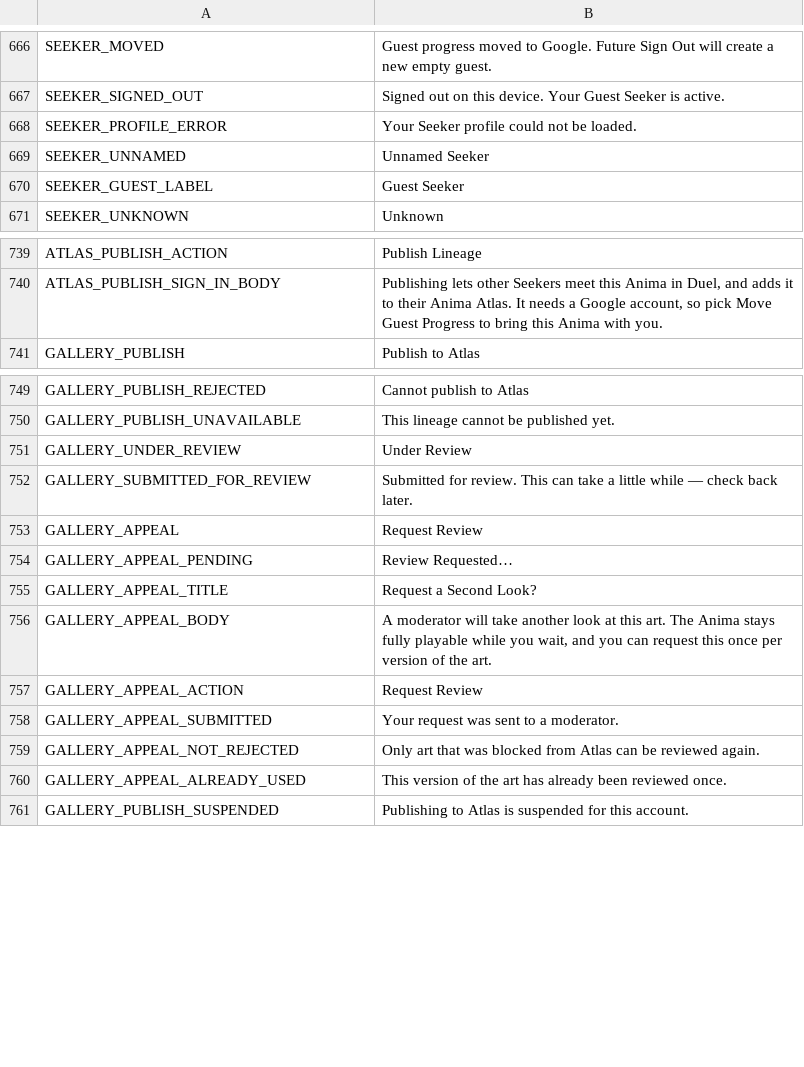
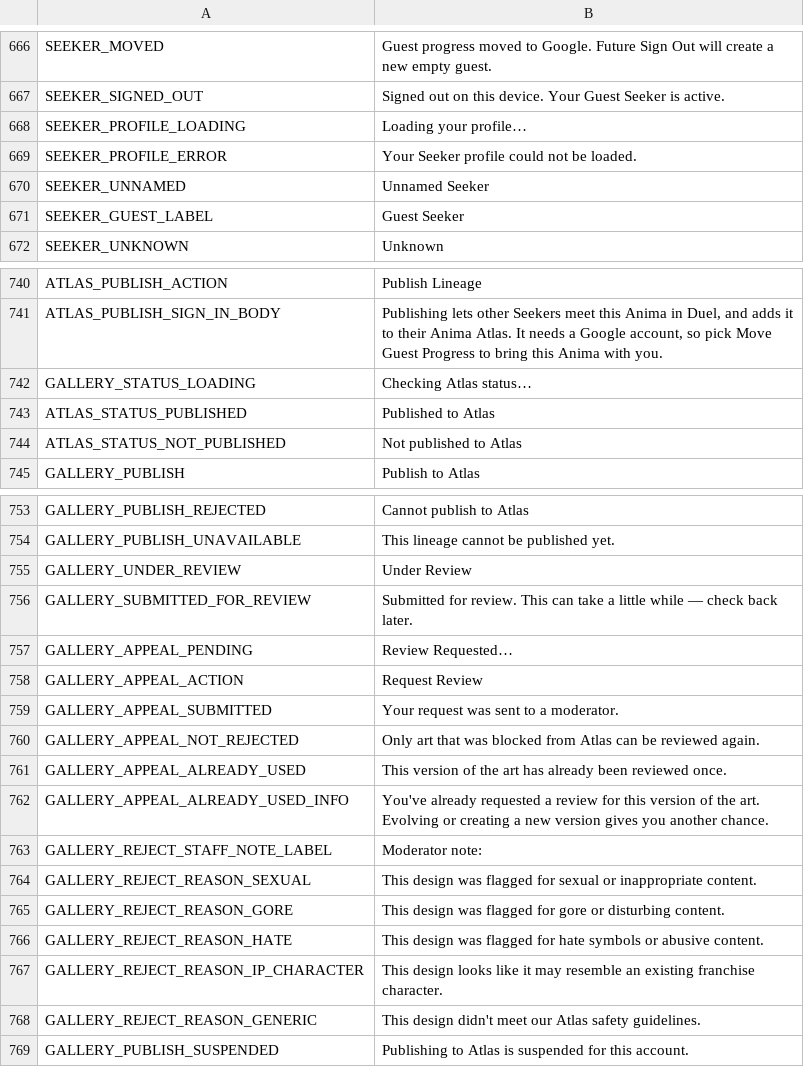
Before and after one commit to ryansetia1/Scanima, a CSV file: game/locales/ui.csv, drawn as a sheet; only a part is shown, gaps mark what is left out; removed rows and columns are numbered as before the commit, all else as after; the diff names each change by its address in the sheet, - before the commit and + after, or states it on an @@ line.

```diff
--- a/game/locales/ui.csv
+++ b/game/locales/ui.csv
+row 668: SEEKER_PROFILE_LOADING | Loading your profile…
+row 742: GALLERY_STATUS_LOADING | Checking Atlas status…
+row 743: ATLAS_STATUS_PUBLISHED | Published to Atlas
+row 744: ATLAS_STATUS_NOT_PUBLISHED | Not published to Atlas
-row 753: GALLERY_APPEAL | Request Review
-row 755: GALLERY_APPEAL_TITLE | Request a Second Look?
-row 756: GALLERY_APPEAL_BODY | A moderator will take another look at this art. The Anima stays fully playable while you wait, and you can request this once per version of the art.
+row 762: GALLERY_APPEAL_ALREADY_USED_INFO | You've already requested a review for this version of the art. Evolving or creating a new version gives you another chance.
+row 763: GALLERY_REJECT_STAFF_NOTE_LABEL | Moderator note:
+row 764: GALLERY_REJECT_REASON_SEXUAL | This design was flagged for sexual or inappropriate content.
+row 765: GALLERY_REJECT_REASON_GORE | This design was flagged for gore or disturbing content.
+row 766: GALLERY_REJECT_REASON_HATE | This design was flagged for hate symbols or abusive content.
+row 767: GALLERY_REJECT_REASON_IP_CHARACTER | This design looks like it may resemble an existing franchise character.
+row 768: GALLERY_REJECT_REASON_GENERIC | This design didn't meet our Atlas safety guidelines.
```
Also changed, not shown: 42 other files.
